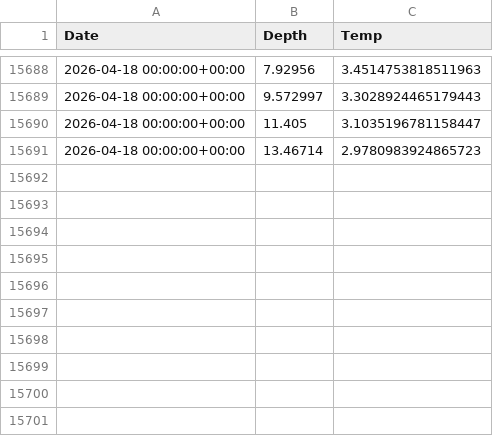
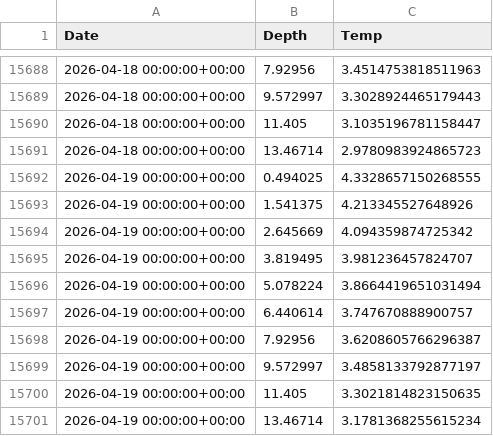
Before and after one commit to sharkbot952/temp_test_v4, a CSV file: data/cmem_thetao.csv, drawn as a sheet; only a part is shown, gaps mark what is left out.

```diff
--- a/data/cmem_thetao.csv
+++ b/data/cmem_thetao.csv
@@ -15691 +15691,11 @@ Date,Depth,Temp
 2026-04-18 00:00:00+00:00,13.46714,2.9780983924865723
+2026-04-19 00:00:00+00:00,0.494025,4.3328657150268555
+2026-04-19 00:00:00+00:00,1.541375,4.213345527648926
+2026-04-19 00:00:00+00:00,2.645669,4.094359874725342
+2026-04-19 00:00:00+00:00,3.819495,3.981236457824707
+2026-04-19 00:00:00+00:00,5.078224,3.8664419651031494
+2026-04-19 00:00:00+00:00,6.440614,3.747670888900757
+2026-04-19 00:00:00+00:00,7.92956,3.6208605766296387
+2026-04-19 00:00:00+00:00,9.572997,3.4858133792877197
+2026-04-19 00:00:00+00:00,11.405,3.3021814823150635
+2026-04-19 00:00:00+00:00,13.46714,3.1781368255615234
```
Also changed, not shown: 2 other files.
